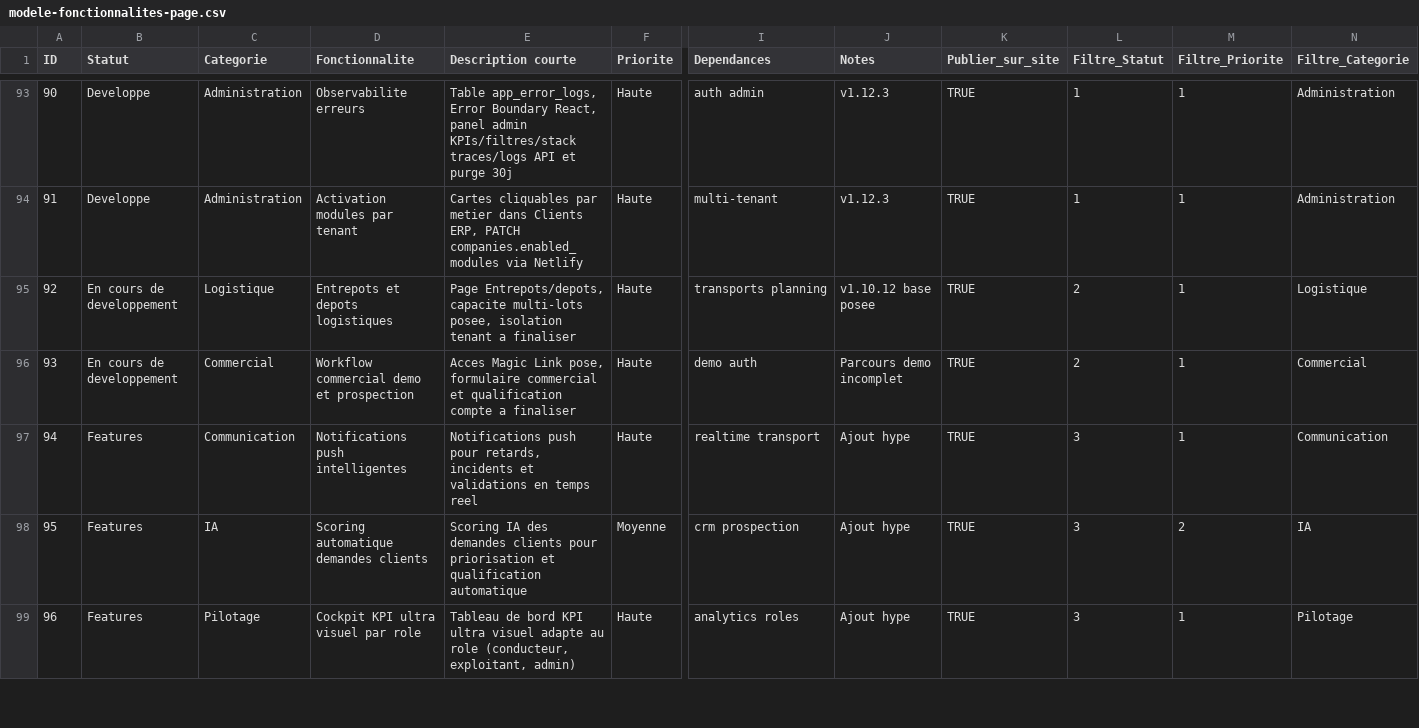
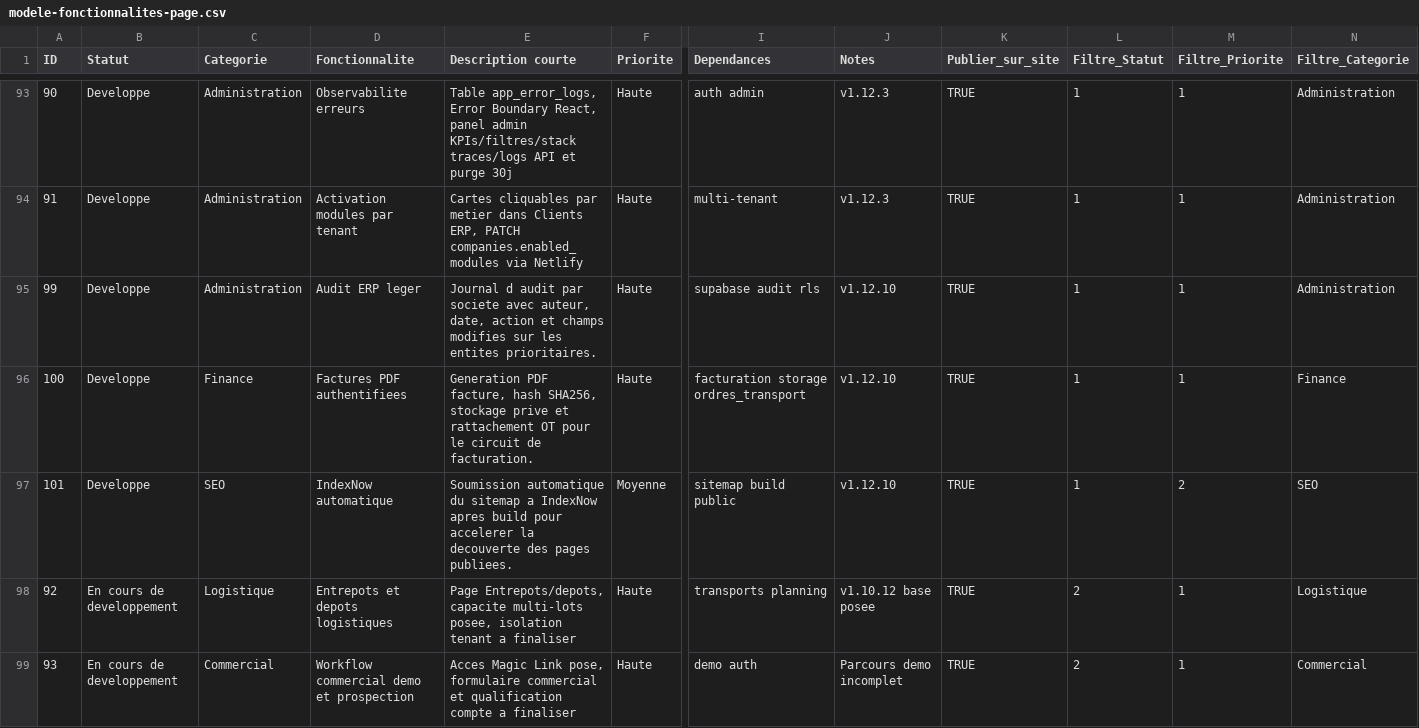
Before and after one commit to floflex92/erp2, a CSV file: docs/modele-fonctionnalites-page.csv, drawn as a sheet; only a part is shown, gaps mark what is left out; the shorter side is filled out with more unchanged rows; rows hold the shown columns only; the diff names each change by its address in the sheet, - before the commit and + after, or states it on an @@ line.

Commit message:
v1.12.11 — Groupage multi-courses, missions transport, PDF facture client

```diff
--- a/docs/modele-fonctionnalites-page.csv
+++ b/docs/modele-fonctionnalites-page.csv
+row 95: 99 | Developpe | Administration | Audit ERP leger | Journal d audit par societe avec auteur, date, action et champs modifies sur les entites prioritaires. | Haute | supabase audit rls | v1.12.10 | TRUE | 1 | 1 | Administration
+row 96: 100 | Developpe | Finance | Factures PDF authentifiees | Generation PDF facture, hash SHA256, stockage prive et rattachement OT pour le circuit de facturation. | Haute | facturation storage ordres_transport | v1.12.10 | TRUE | 1 | 1 | Finance
+row 97: 101 | Developpe | SEO | IndexNow automatique | Soumission automatique du sitemap a IndexNow apres build pour accelerer la decouverte des pages publiees. | Moyenne | sitemap build public | v1.12.10 | TRUE | 1 | 2 | SEO
```
Also changed, not shown: 50 other files.
